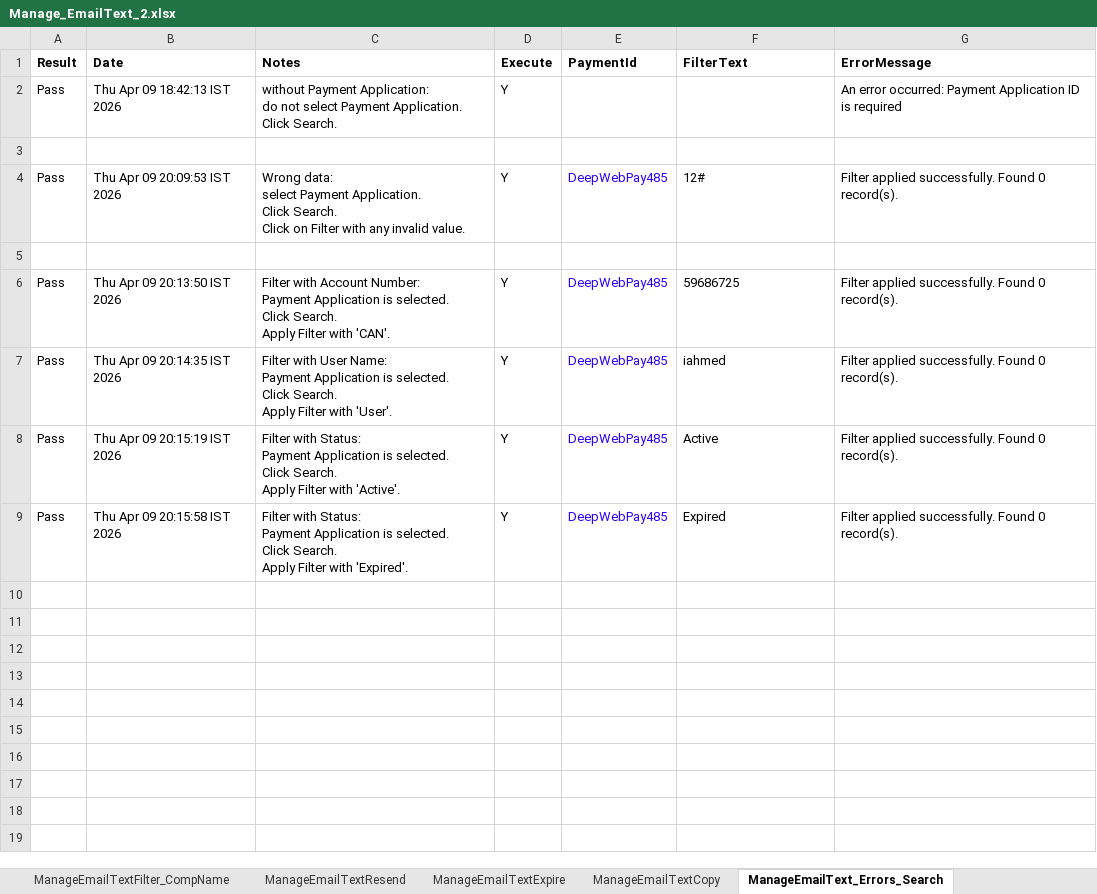
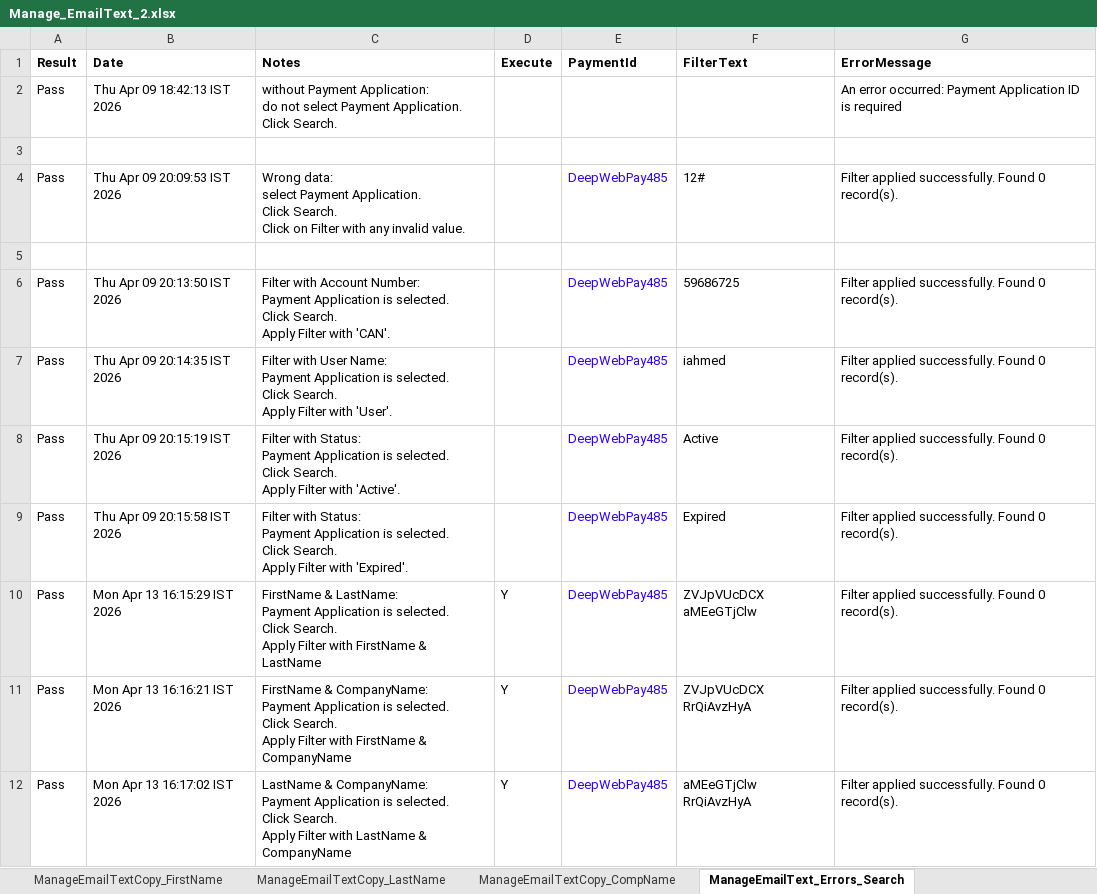
Before and after one commit to dcusend/VPS-Katalon, an Excel workbook: KatalonData/EmailTextToPay/Manage_EmailText_2.xlsx, sheet ManageEmailText_Errors_Search, drawn as a sheet; values as stored, in another font and other column widths than the file's, no borders; ↵ is a line break in a cell; the diff names each change by its address in the sheet, - before the commit and + after, or states it on an @@ line.

Commit message:
Manage Email/Text to Pay-final

```diff
--- a/KatalonData/EmailTextToPay/Manage_EmailText_2.xlsx (sheet ManageEmailText_Errors_Search)
+++ b/KatalonData/EmailTextToPay/Manage_EmailText_2.xlsx (sheet ManageEmailText_Errors_Search)
-sheet tab: ManageEmailTextCopy
+sheet tab: ManageEmailTextCopy_FirstName
+sheet tab: ManageEmailTextCopy_LastName
+sheet tab: ManageEmailTextCopy_CompName
-D2 (Execute): Y
+D2 (Execute): (empty)
-D4 (Execute): Y
+D4 (Execute): (empty)
-D6:D9 (Execute): Y
+D6:D9 (Execute): (empty)
+row 10: Pass | Mon Apr 13 16:15:29 IST 2026 | FirstName & LastName: ↵ Payment Application is selected. ↵ Click Search. ↵ Apply Filter with FirstName & LastName | Y | DeepWebPay485 | ZVJpVUcDCX aMEeGTjClw | Filter applied successfully. Found 0 record(s).
+row 11: Pass | Mon Apr 13 16:16:21 IST 2026 | FirstName & CompanyName: ↵ Payment Application is selected. ↵ Click Search. ↵ Apply Filter with FirstName & CompanyName | Y | DeepWebPay485 | ZVJpVUcDCX RrQiAvzHyA | Filter applied successfully. Found 0 record(s).
+row 12: Pass | Mon Apr 13 16:17:02 IST 2026 | LastName & CompanyName: ↵ Payment Application is selected. ↵ Click Search. ↵ Apply Filter with LastName & CompanyName | Y | DeepWebPay485 | aMEeGTjClw RrQiAvzHyA | Filter applied successfully. Found 0 record(s).
```
Also changed, not shown: sheet ManageEmailTextCopy_FirstName, sheet ManageEmailTextExpire_FirstName, sheet ManageEmailTextSearch, sheet ManageEmailTextFilter_CompName, sheet ManageEmailTextFilter_LastName, sheet ManageEmailTextFilter_FirstName, other sheet tabs, KatalonData/EmailTextToPay/Manage_EmailText_1.xlsx, 32 other files.
